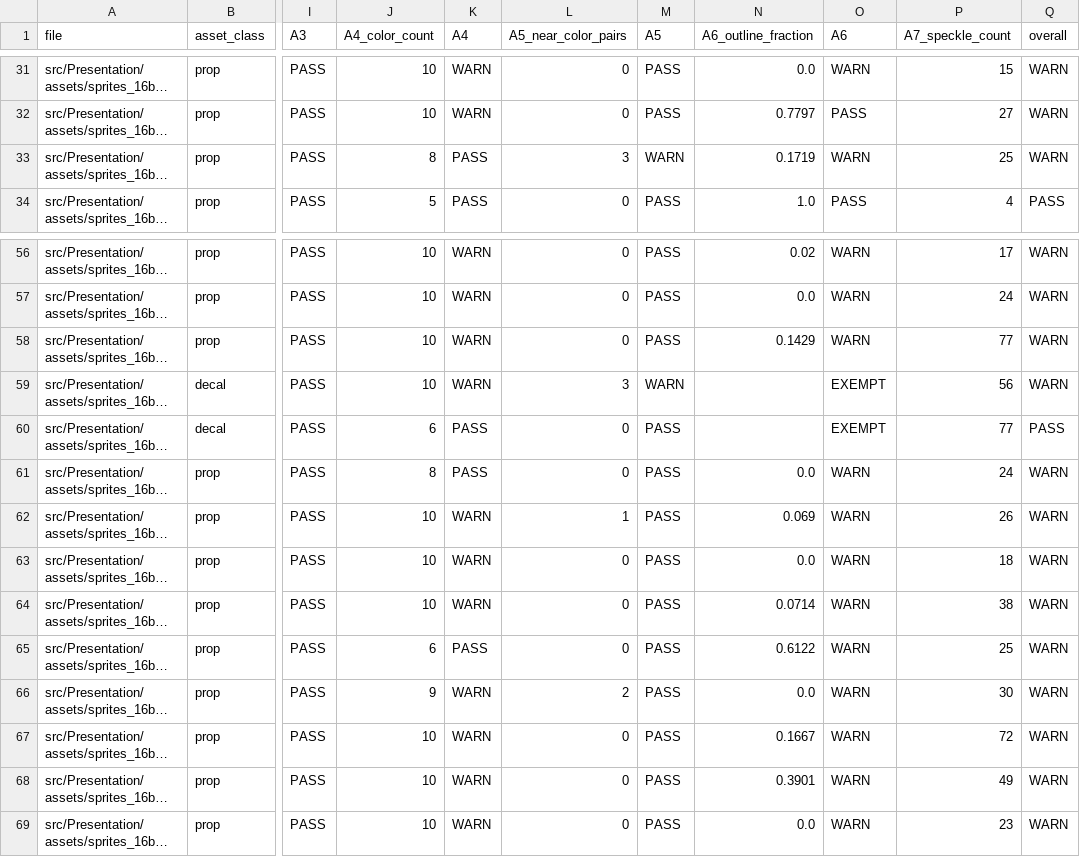
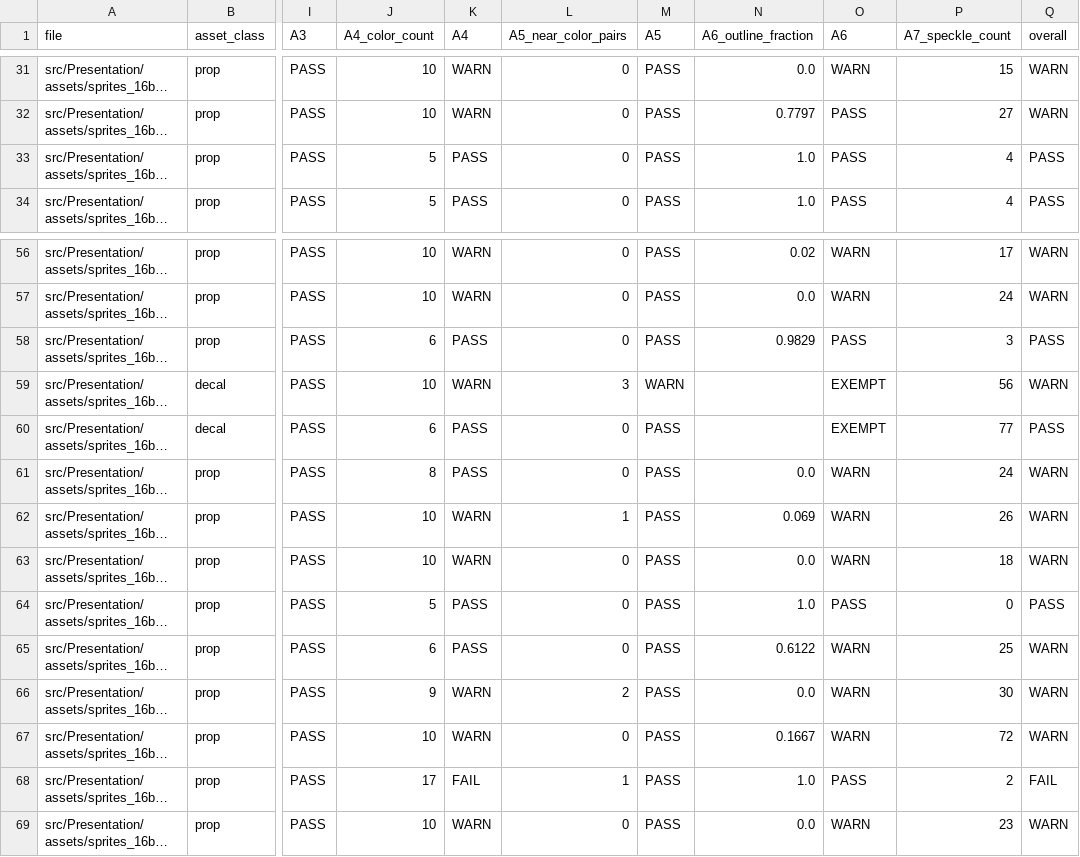
Before and after one commit to RafeHatfield/catacombs-of-yarl, a CSV file: tools/art_lint/reports/burndown3_reaudit.csv, drawn as a sheet; only a part is shown, gaps mark what is left out; long unchanged cells end in …; the diff names each change by its address in the sheet, - before the commit and + after, or states it on an @@ line.

```diff
--- a/tools/art_lint/reports/burndown3_reaudit.csv
+++ b/tools/art_lint/reports/burndown3_reaudit.csv
-J33 (A4_color_count): 8
+J33 (A4_color_count): 5
-L33 (A5_near_color_pairs): 3
+L33 (A5_near_color_pairs): 0
-M33 (A5): WARN
+M33 (A5): PASS
-N33 (A6_outline_fraction): 0.1719
+N33 (A6_outline_fraction): 1.0
-O33 (A6): WARN
+O33 (A6): PASS
-P33 (A7_speckle_count): 25
+P33 (A7_speckle_count): 4
-Q33 (overall): WARN
+Q33 (overall): PASS
-J58 (A4_color_count): 10
+J58 (A4_color_count): 6
-K58 (A4): WARN
+K58 (A4): PASS
-N58 (A6_outline_fraction): 0.1429
+N58 (A6_outline_fraction): 0.9829
-O58 (A6): WARN
+O58 (A6): PASS
-P58 (A7_speckle_count): 77
+P58 (A7_speckle_count): 3
-Q58 (overall): WARN
+Q58 (overall): PASS
-J64 (A4_color_count): 10
+J64 (A4_color_count): 5
-K64 (A4): WARN
+K64 (A4): PASS
-N64 (A6_outline_fraction): 0.0714
+N64 (A6_outline_fraction): 1.0
-O64 (A6): WARN
+O64 (A6): PASS
-P64 (A7_speckle_count): 38
+P64 (A7_speckle_count): 0
-Q64 (overall): WARN
+Q64 (overall): PASS
-J68 (A4_color_count): 10
+J68 (A4_color_count): 17
-K68 (A4): WARN
+K68 (A4): FAIL
-L68 (A5_near_color_pairs): 0
+L68 (A5_near_color_pairs): 1
-N68 (A6_outline_fraction): 0.3901
+N68 (A6_outline_fraction): 1.0
-O68 (A6): WARN
+O68 (A6): PASS
-P68 (A7_speckle_count): 49
+P68 (A7_speckle_count): 2
-Q68 (overall): WARN
+Q68 (overall): FAIL
```
Also changed, not shown: 14 other files.
